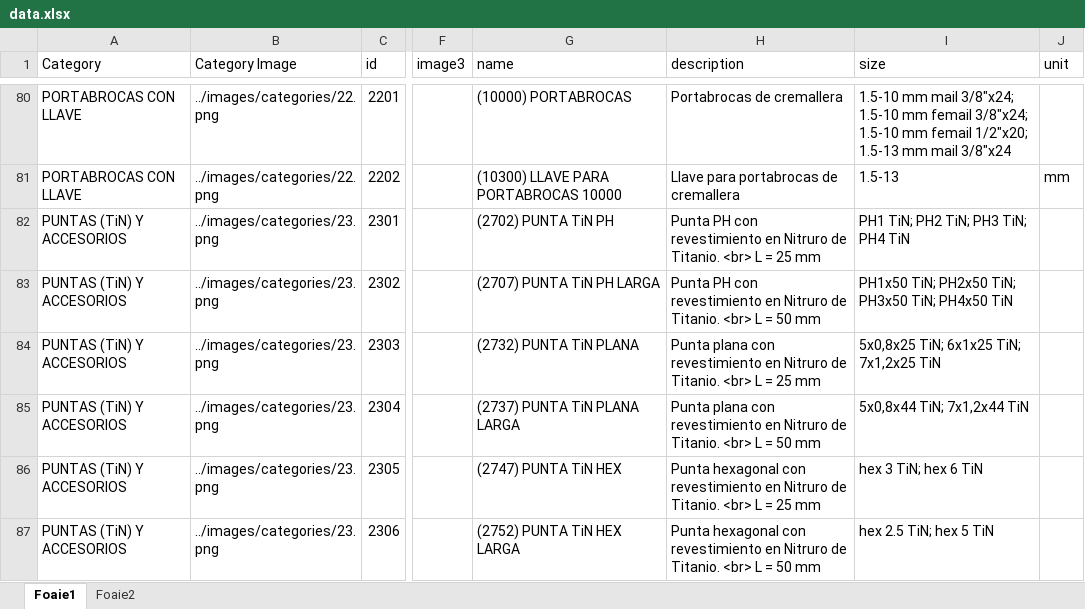
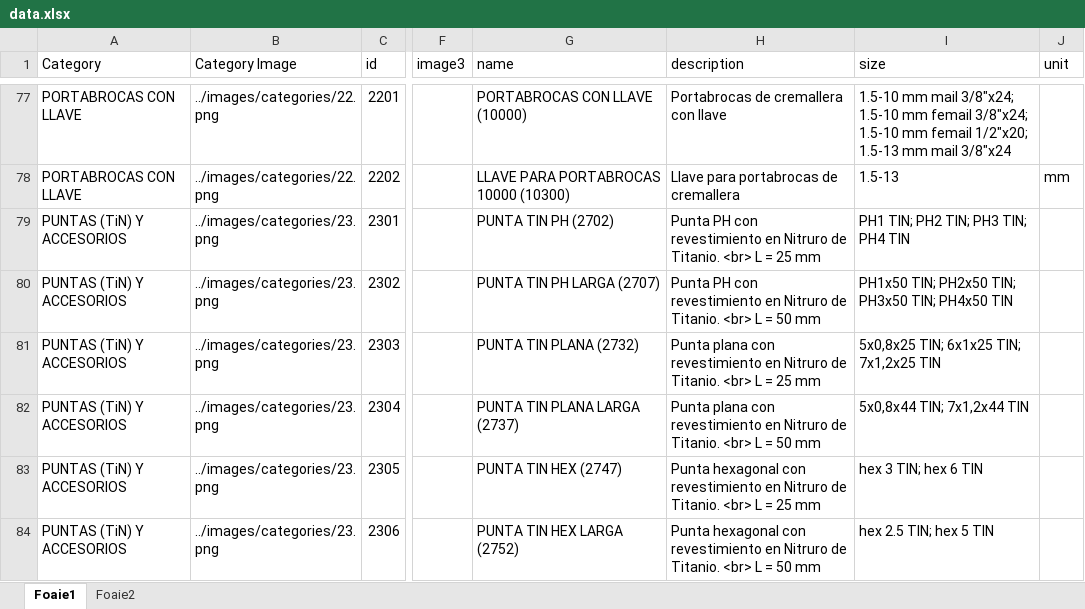
Before and after one commit to nico130301/artools-v2, an Excel workbook: src/data/data.xlsx, sheet Foaie1, drawn as a sheet; only a part is shown, gaps mark what is left out; values as stored, in another font and other column widths than the file's, no cell formats; addresses are those after the commit; the diff covers the shown part only; the diff names each change by its address in the sheet, - before the commit and + after, or states it on an @@ line.

```diff
--- a/src/data/data.xlsx (sheet Foaie1)
+++ b/src/data/data.xlsx (sheet Foaie1)
-G77 (name): (10000) PORTABROCAS
+G77 (name): PORTABROCAS CON LLAVE (10000)
-H77 (description): Portabrocas de cremallera
+H77 (description): Portabrocas de cremallera con llave
-G78 (name): (10300) LLAVE PARA PORTABROCAS 10000
+G78 (name): LLAVE PARA PORTABROCAS 10000 (10300)
-G79 (name): (2702) PUNTA TiN PH
+G79 (name): PUNTA TIN PH (2702)
-I79 (size): PH1 TiN; PH2 TiN; PH3 TiN; PH4 TiN
+I79 (size): PH1 TIN; PH2 TIN; PH3 TIN; PH4 TIN
-G80 (name): (2707) PUNTA TiN PH LARGA
+G80 (name): PUNTA TIN PH LARGA (2707)
-I80 (size): PH1x50 TiN; PH2x50 TiN; PH3x50 TiN; PH4x50 TiN
+I80 (size): PH1x50 TIN; PH2x50 TIN; PH3x50 TIN; PH4x50 TIN
-G81 (name): (2732) PUNTA TiN PLANA
+G81 (name): PUNTA TIN PLANA (2732)
-I81 (size): 5x0,8x25 TiN; 6x1x25 TiN; 7x1,2x25 TiN
+I81 (size): 5x0,8x25 TIN; 6x1x25 TIN; 7x1,2x25 TIN
-G82 (name): (2737) PUNTA TiN PLANA LARGA
+G82 (name): PUNTA TIN PLANA LARGA (2737)
-I82 (size): 5x0,8x44 TiN; 7x1,2x44 TiN
+I82 (size): 5x0,8x44 TIN; 7x1,2x44 TIN
-G83 (name): (2747) PUNTA TiN HEX
+G83 (name): PUNTA TIN HEX (2747)
-I83 (size): hex 3 TiN; hex 6 TiN
+I83 (size): hex 3 TIN; hex 6 TIN
-G84 (name): (2752) PUNTA TiN HEX LARGA
+G84 (name): PUNTA TIN HEX LARGA (2752)
-I84 (size): hex 2.5 TiN; hex 5 TiN
+I84 (size): hex 2.5 TIN; hex 5 TIN
```
Also changed, not shown: 3 removed rows and 83 edited cells elsewhere in this sheet, cell formats, formulas that keep their value.
